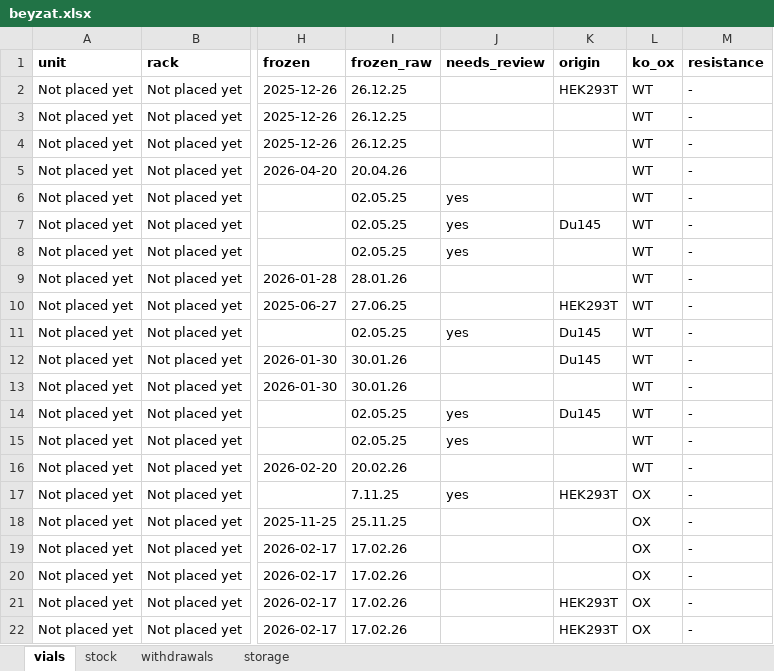
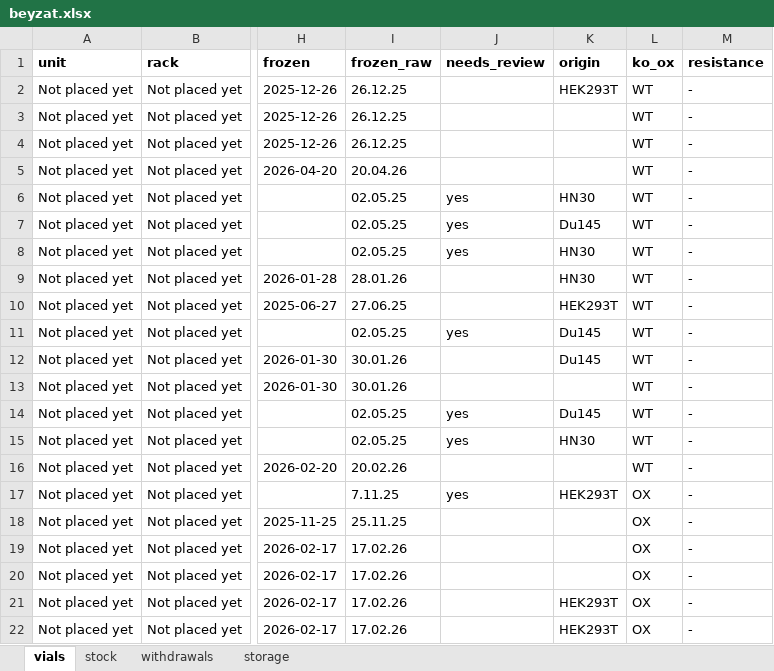
Before and after one commit to ucagiral/cagiral-schedule, an Excel workbook: cellstocks/data/beyzat.xlsx, sheet vials, drawn as a sheet; only a part is shown, gaps mark what is left out; values as stored, in another font and other column widths than the file's, no borders; the diff names each change by its address in the sheet, - before the commit and + after, or states it on an @@ line.

Commit message:
Add a origin rule

```diff
--- a/cellstocks/data/beyzat.xlsx (sheet vials)
+++ b/cellstocks/data/beyzat.xlsx (sheet vials)
-K6 (origin): (empty)
+K6 (origin): HN30
-K8:K9 (origin): (empty)
+K8:K9 (origin): HN30
-K15 (origin): (empty)
+K15 (origin): HN30
```
Also changed, not shown: 1 other file.
